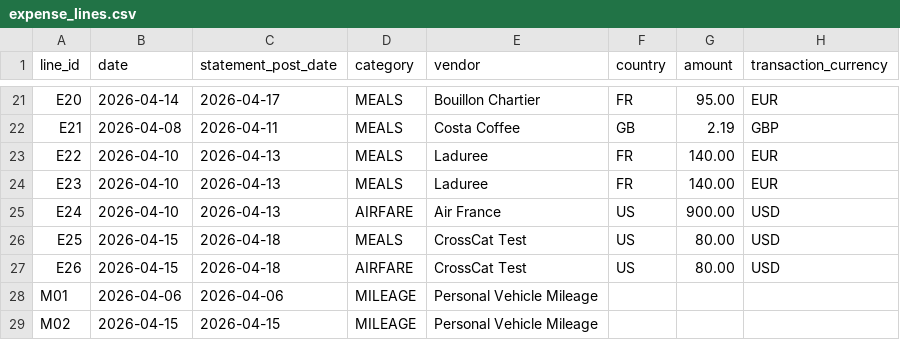
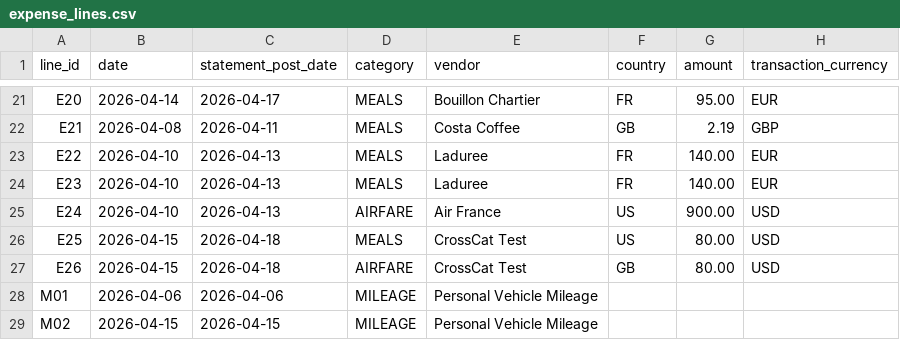
Before and after one commit to AdedayoMj/Project_H, a CSV file: dynamo-3c793cc-regulated-knowledge-work-and-business-operations/task/environment/input/expense_lines.csv, drawn as a sheet; only a part is shown, gaps mark what is left out; the diff names each change by its address in the sheet, - before the commit and + after, or states it on an @@ line.

```diff
--- a/dynamo-3c793cc-regulated-knowledge-work-and-business-operations/task/environment/input/expense_lines.csv
+++ b/dynamo-3c793cc-regulated-knowledge-work-and-business-operations/task/environment/input/expense_lines.csv
-F27 (country): US
+F27 (country): GB
```
Also changed, not shown: 3 other files.
